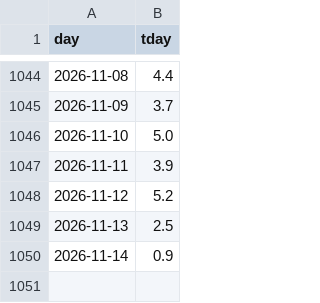
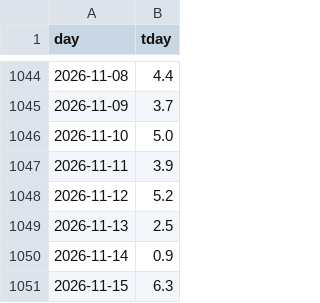
Before and after one commit to Timppamies/GasConsumptionFIN_Baltics, a CSV file: data/fmi_temperature.csv, drawn as a sheet; only a part is shown, gaps mark what is left out; the diff names each change by its address in the sheet, - before the commit and + after, or states it on an @@ line.

```diff
--- a/data/fmi_temperature.csv
+++ b/data/fmi_temperature.csv
+row 1051: 2026-11-15 | 6.3
```
Also changed, not shown: data/entsog_daily.csv, 1 other file.
